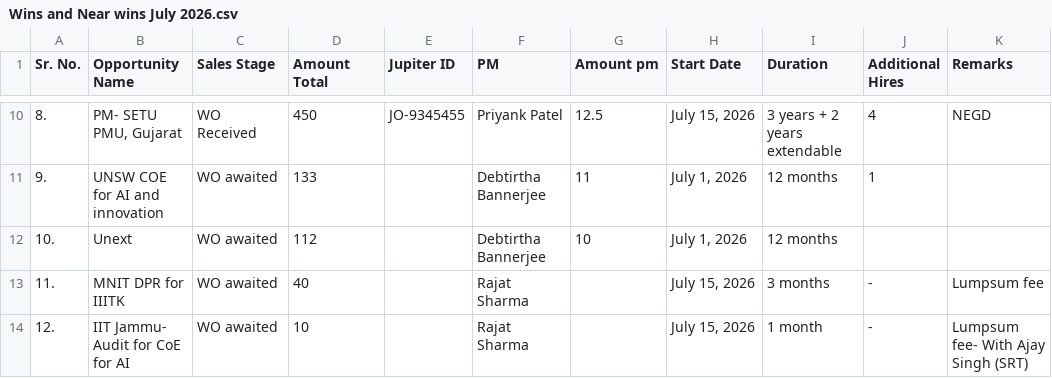
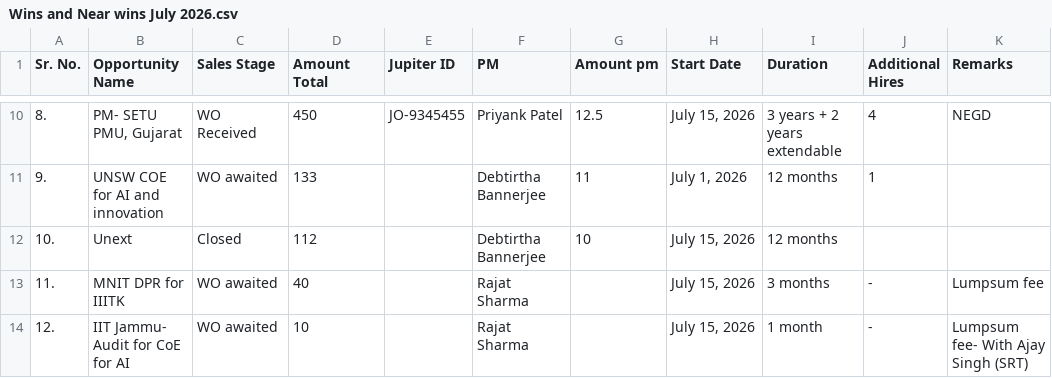
Before and after one commit to kamleshvyasindia/company-os, a CSV file: Wins and Near wins July 2026.csv, drawn as a sheet; only a part is shown, gaps mark what is left out; the diff names each change by its address in the sheet, - before the commit and + after, or states it on an @@ line.

Commit message:
Triage Slack update: UNeXT deal closed for 1.12 Cr; update company OS profiles, CSV records, and dashboard metrics

```diff
--- a/Wins and Near wins July 2026.csv
+++ b/Wins and Near wins July 2026.csv
-C12 (Sales Stage): WO awaited
+C12 (Sales Stage): Closed
-H12 (Start Date): July 1, 2026
+H12 (Start Date): July 15, 2026
```
Also changed, not shown: 9 other files.
